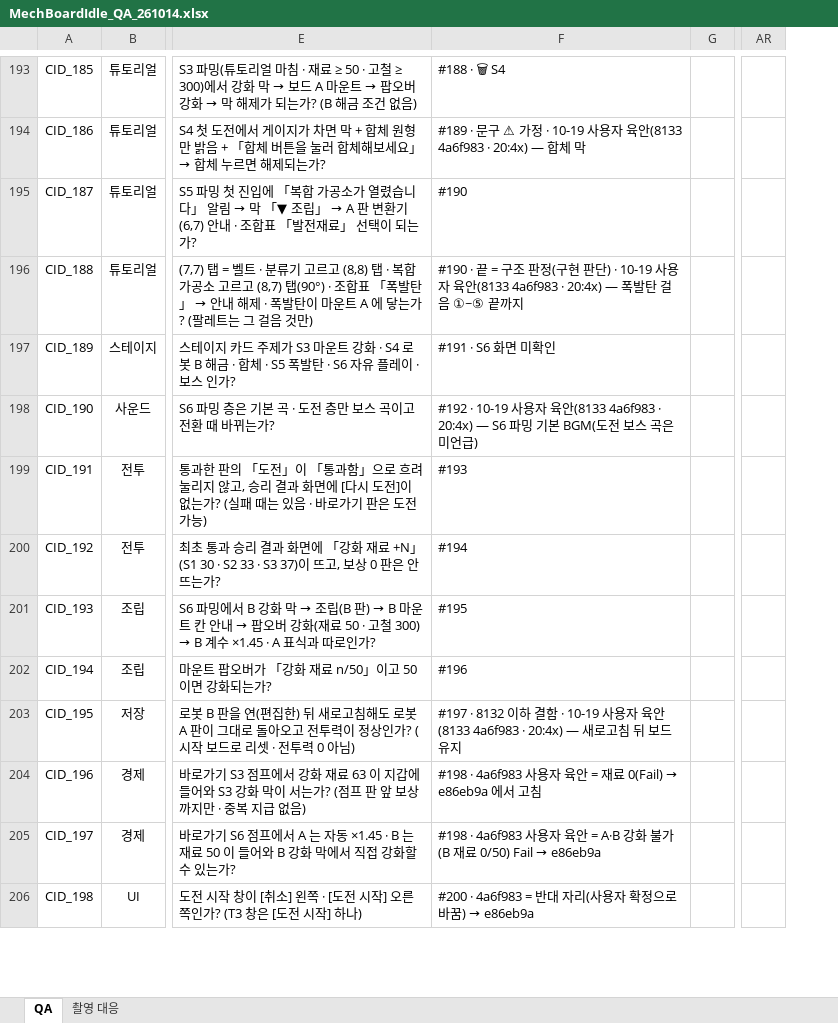
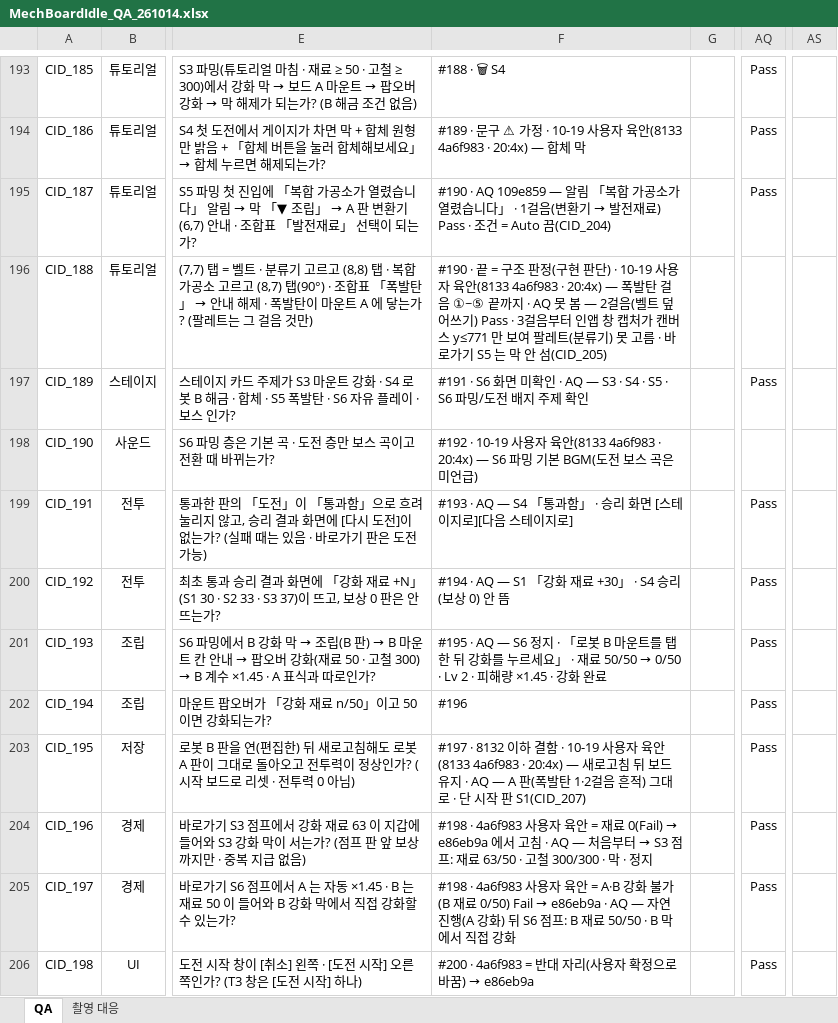
Before and after one commit to Rhythm0s/MechBoardIdle, an Excel workbook: Docs/QA/MechBoardIdle_QA_261014.xlsx, sheet QA, drawn as a sheet; only a part is shown, gaps mark what is left out; values as stored, in another font and other column widths than the file's, no borders; conditional formats not drawn; removed rows and columns are numbered as before the commit, all else as after; the diff covers the shown part only; the diff names each change by its address in the sheet, - before the commit and + after, or states it on an @@ line.

```diff
--- a/Docs/QA/MechBoardIdle_QA_261014.xlsx (sheet QA)
+++ b/Docs/QA/MechBoardIdle_QA_261014.xlsx (sheet QA)
+column AQ, rows 193-206: Pass | Pass | Pass |  | Pass |  | Pass | Pass | Pass | Pass | Pass | Pass | Pass | Pass
-column AR, empty
+column AS, empty
@@ F195: #190 → #190 · AQ 109e859 — 알림 「복합 가공소가 열렸습니다」 · 1걸음(변환기 → 발전재료) Pass · 조건 = Auto 끔(CID_204) @@
-F196: …①~⑤ 끝까지
+F196: …①~⑤ 끝까지 · AQ 못 봄 — 2걸음(벨트 덮어쓰기) Pass · 3걸음부터 인앱 창 캡처가 캔버스 y≤771 만 보여 팔레트(분류기) 못 고름 · 바로가기 S5 는 막 안 섬(CID_205)
-F197: #191 · S6 화면 미확인
+F197: #191 · S6 화면 미확인 · AQ — S3 · S4 · S5 · S6 파밍/도전 배지 주제 확인
-F199: #193
+F199: #193 · AQ — S4 「통과함」 · 승리 화면 [스테이지로][다음 스테이지로]
-F200: #194
+F200: #194 · AQ — S1 「강화 재료 +30」 · S4 승리(보상 0) 안 뜸
@@ F201: #195 → #195 · AQ — S6 정지 · 「로봇 B 마운트를 탭한 뒤 강화를 누르세요」 · 재료 50/50 → 0/50 · Lv 2 · 피해량 ×1.45 · 강화 완료 @@
-F203: …드 유지
+F203: …드 유지 · AQ — A 판(폭발탄 1·2걸음 흔적) 그대로 · 단 시작 판 S1(CID_207)
@@ F204: …서 고침 → …서 고침 · AQ — 처음부터 → S3 점프: 재료 63/50 · 고철 300/300 · 막 · 정지 @@
@@ F205: …0/50) Fail → e86eb9a → …0/50) Fail → e86eb9a · AQ — 자연 진행(A 강화) 뒤 S6 점프: B 재료 50/50 · B 막에서 직접 강화 @@
```
Also changed, not shown: 4 added rows and 4 edited cells elsewhere in this sheet.
